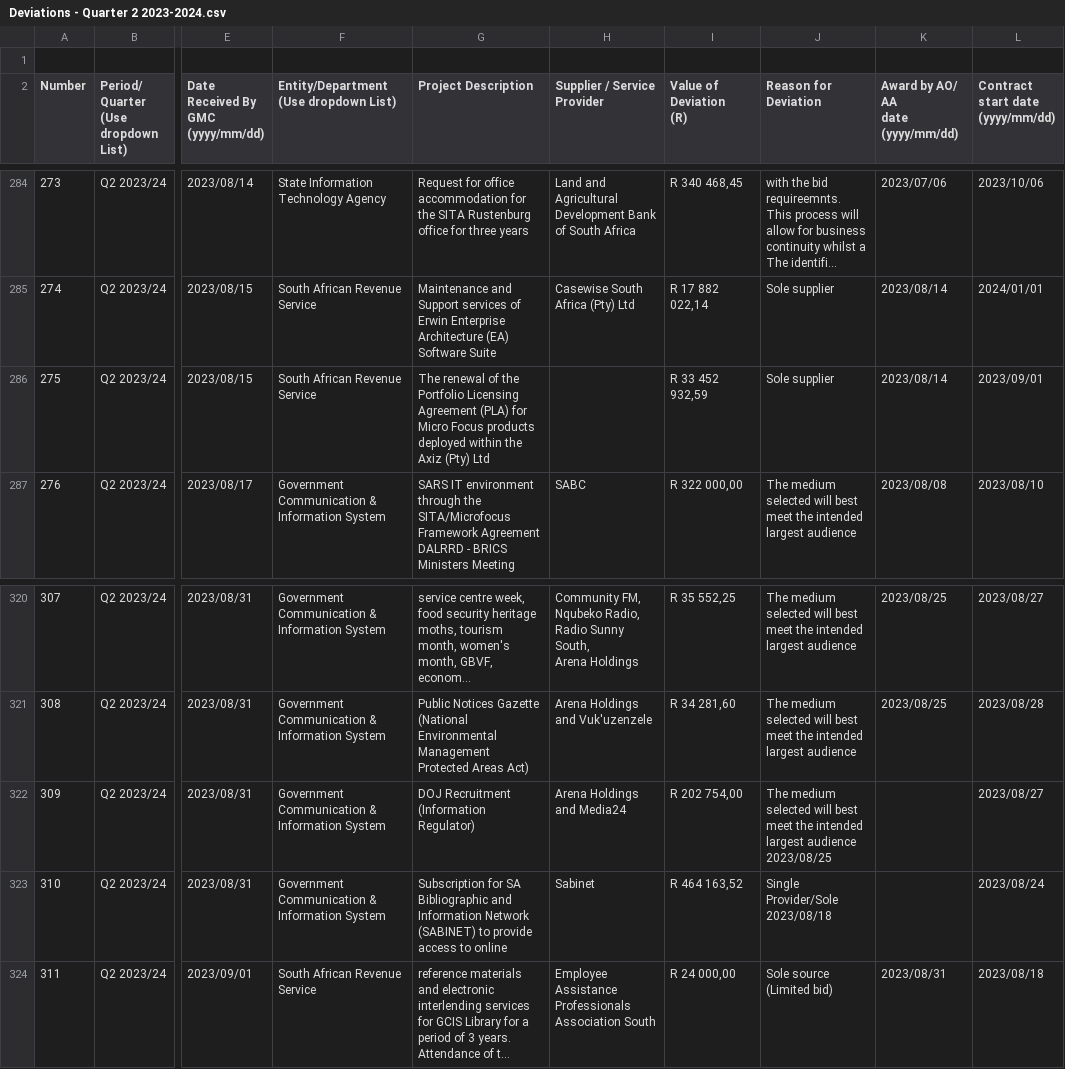
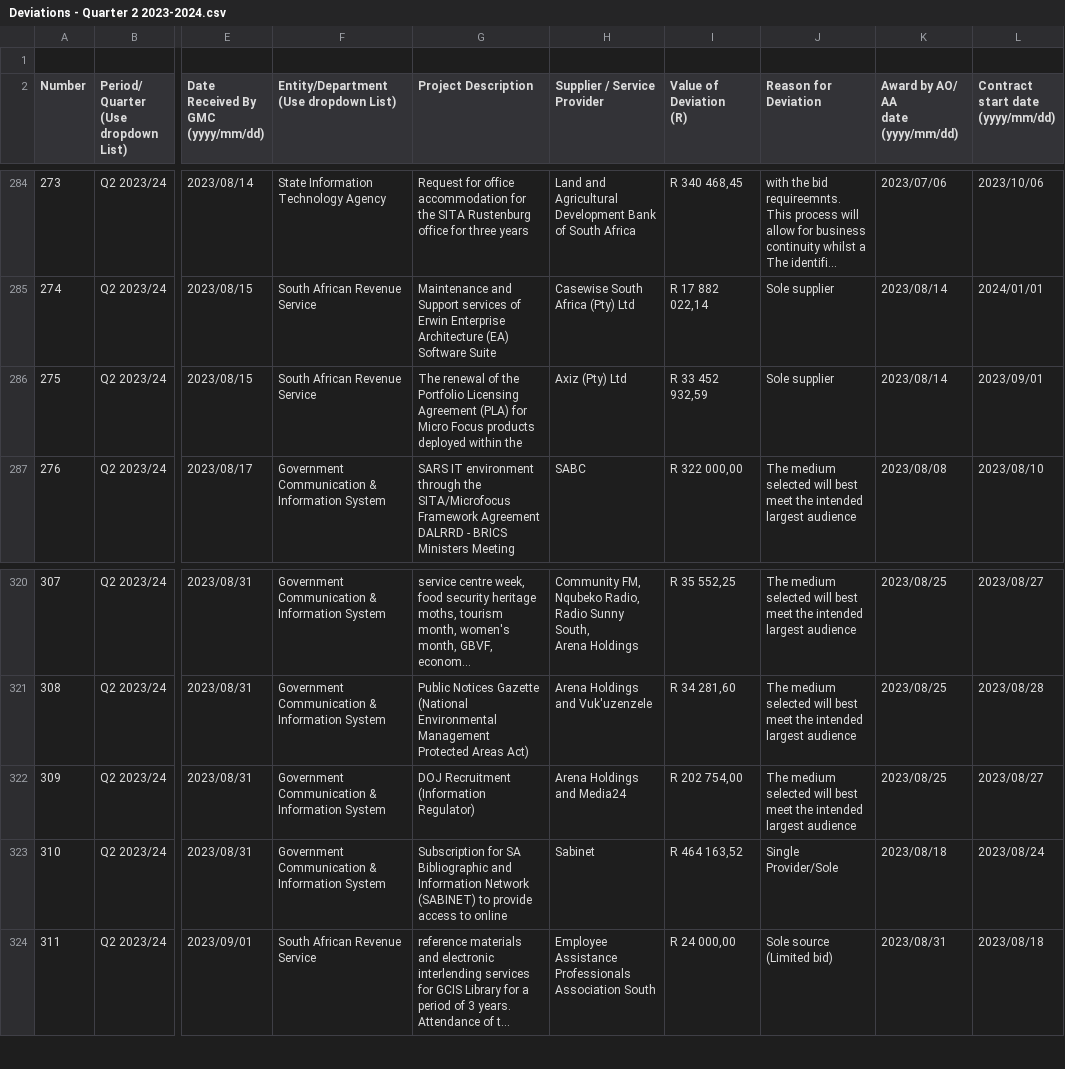
Before and after one commit to sixhobbits/za-tender-expansions-deviations, a CSV file: csvs/Deviations - Quarter 2 2023-2024.csv, drawn as a sheet; only a part is shown, gaps mark what is left out; long unchanged cells end in …; ↵ is a line break in a cell; the diff names each change by its address in the sheet, - before the commit and + after, or states it on an @@ line.

```diff
--- a/csvs/Deviations - Quarter 2 2023-2024.csv
+++ b/csvs/Deviations - Quarter 2 2023-2024.csv
-G286 (Project Description): …within the ↵ Axiz (Pty) Ltd
+G286 (Project Description): …within the
-H286 (Supplier / Service Provider): (empty)
+H286 (Supplier / Service Provider): Axiz (Pty) Ltd
-J322 (Reason for Deviation): …largest audience 2023/08/25
+J322 (Reason for Deviation): …largest audience
-K322: (empty)
+K322: 2023/08/25
-J323 (Reason for Deviation): Single Provider/Sole 2023/08/18
+J323 (Reason for Deviation): Single Provider/Sole
-K323: (empty)
+K323: 2023/08/18
```
Also changed, not shown: csvs/Deviations - Quarter 4 20202021.csv, csvs/Deviations - Quarter 4 2022 23.csv, 12 other files.
